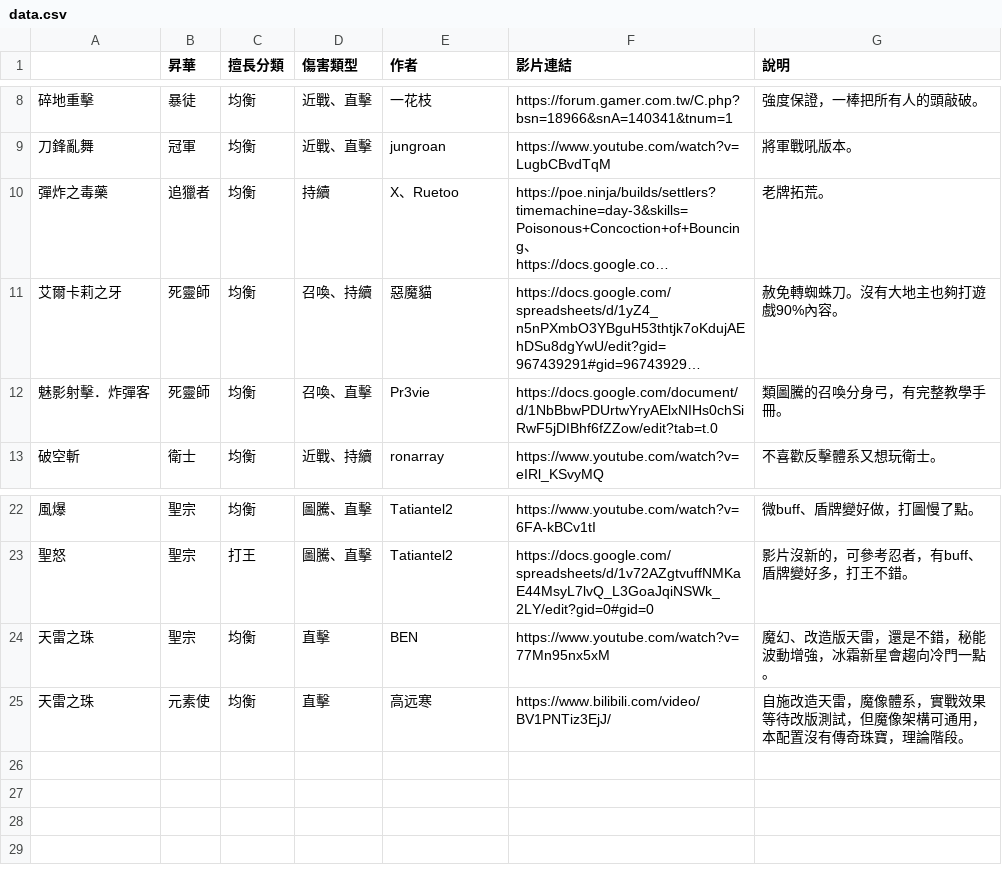
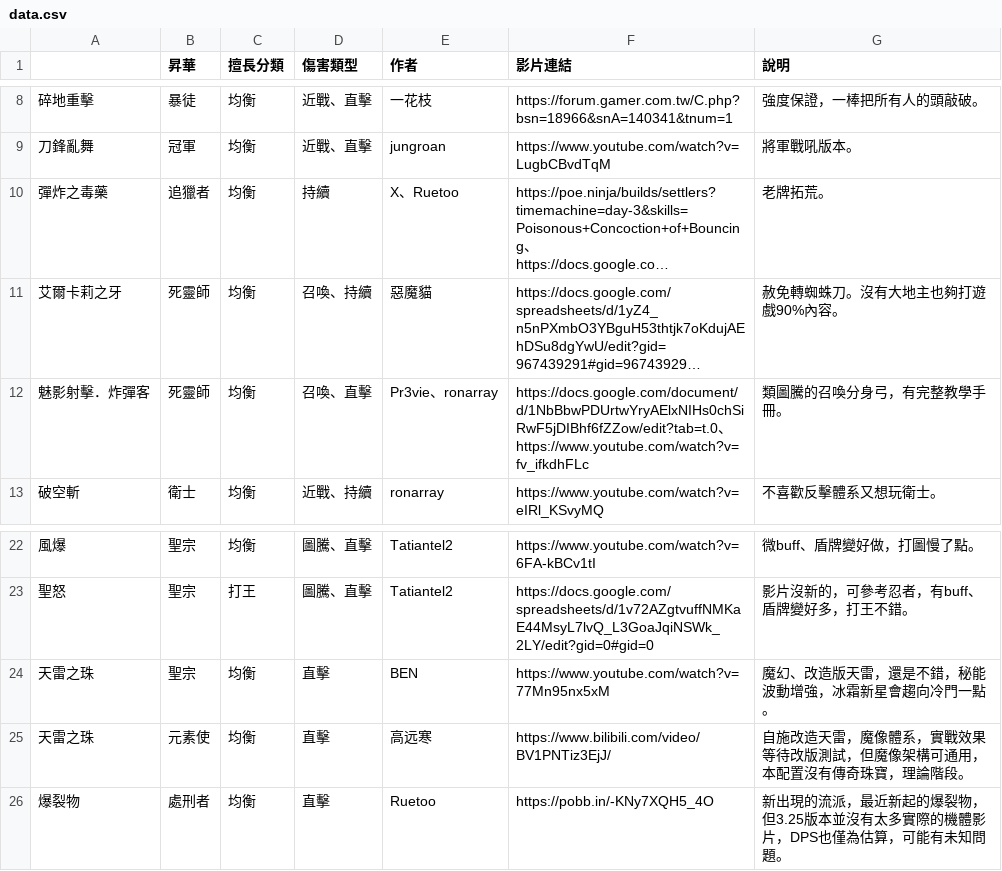
Before and after one commit to sab9527/sab9527.github.io, a CSV file: 3.26build/data.csv, drawn as a sheet; only a part is shown, gaps mark what is left out; long unchanged cells end in …; the diff names each change by its address in the sheet, - before the commit and + after, or states it on an @@ line.

```diff
--- a/3.26build/data.csv
+++ b/3.26build/data.csv
-E12 (作者): Pr3vie
+E12 (作者): Pr3vie、ronarray
-F12 (影片連結): https://docs.google.com/document/d/1NbBbwPDUrtwYryAElxNIHs0chSiRwF5jDIBhf6fZZow/edit?tab=t.0
+F12 (影片連結): https://docs.google.com/document/d/1NbBbwPDUrtwYryAElxNIHs0chSiRwF5jDIBhf6fZZow/edit?tab=t.0、https://www.youtube.com/watch?v=fv_ifkdhFLc
+row 26: 爆裂物 | 處刑者 | 均衡 | 直擊 | Ruetoo | https://pobb.in/-KNy7XQH5_4O | 新出現的流派，最近新起的爆裂物，但3.25版本並沒有太多實際的機體影片，DPS也僅為估算，可能有未知問題。
```
